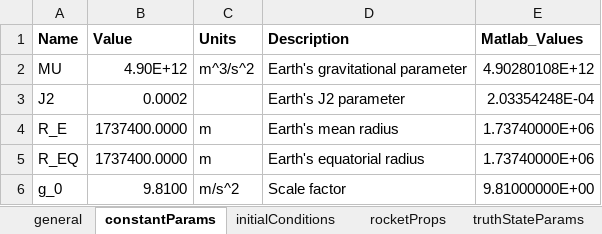
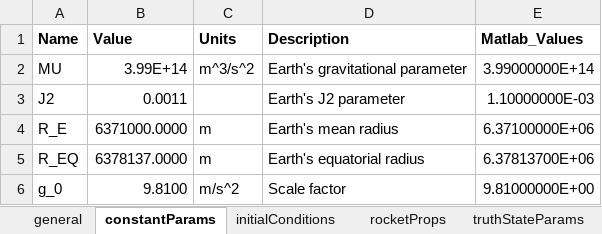
Before and after one commit to RussBabb/rocket2020, an Excel workbook: simulations/monteCarlo/config.xlsx, sheet constantParams, drawn as a sheet; values as stored, in another font and other column widths than the file's, no borders; the diff names each change by its address in the sheet, - before the commit and + after, or states it on an @@ line.

```diff
--- a/simulations/monteCarlo/config.xlsx (sheet constantParams)
+++ b/simulations/monteCarlo/config.xlsx (sheet constantParams)
-B2 (Value): 4.90E+12
+B2 (Value): 3.99E+14
-E2 (Matlab_Values): 4.90280108E+12
+E2 (Matlab_Values): 3.99000000E+14
-B3 (Value): 0.0002
+B3 (Value): 0.0011
-E3 (Matlab_Values): 2.03354248E-04
+E3 (Matlab_Values): 1.10000000E-03
-B4 (Value): 1737400.0000
+B4 (Value): 6371000.0000
-E4 (Matlab_Values): 1.73740000E+06
+E4 (Matlab_Values): 6.37100000E+06
-B5 (Value): 1737400.0000
+B5 (Value): 6378137.0000
-E5 (Matlab_Values): 1.73740000E+06
+E5 (Matlab_Values): 6.37813700E+06
```
Also changed, not shown: sheet truthStateInitialUncertainty, sheet truthStateParams, sheet initialConditions, sheet navStateInitialUncertainty, sheet navStateParams, sheet rocketProps, 1 more sheet, formulas that keep their value.
